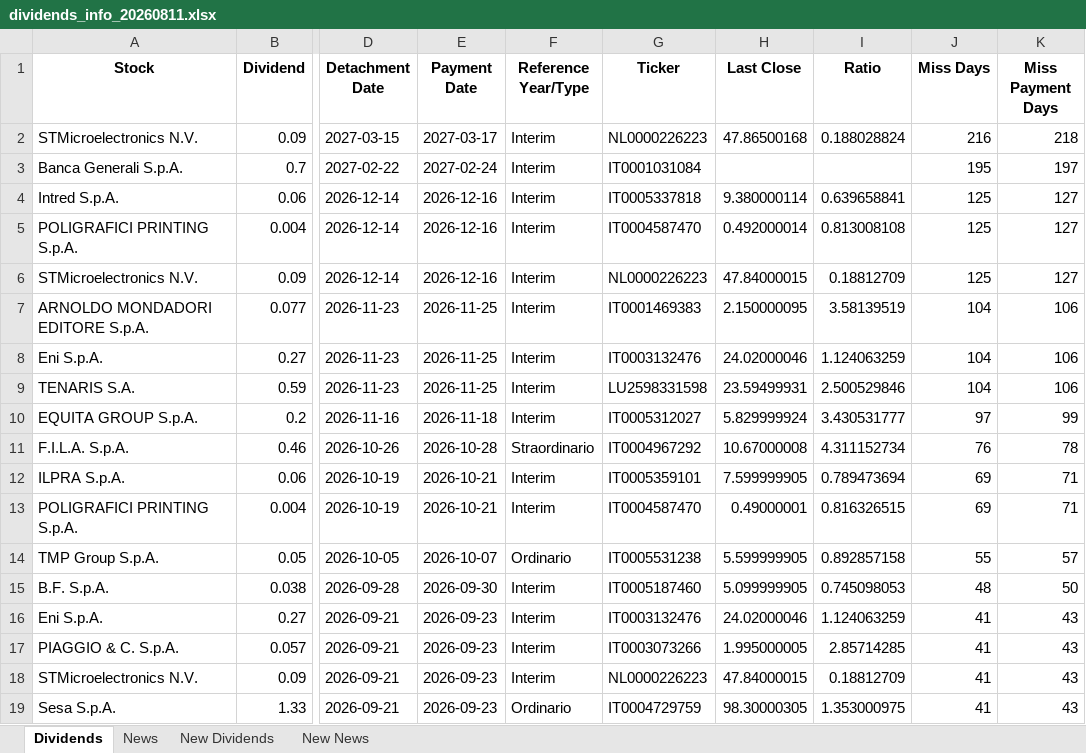
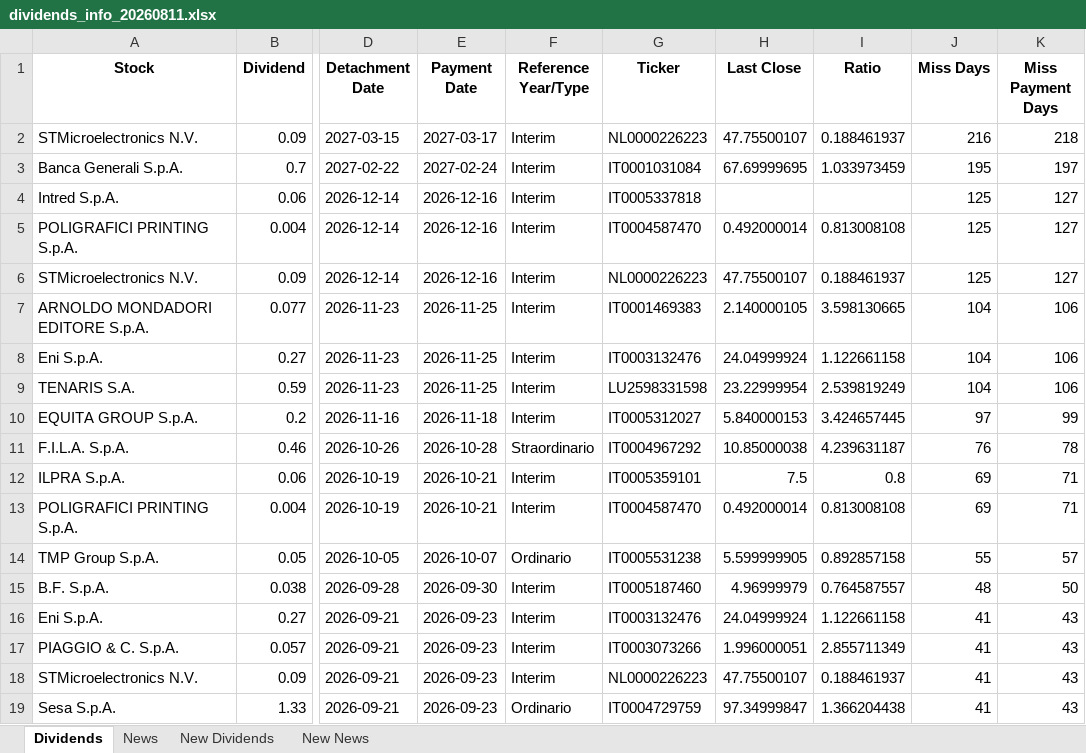
Before and after one commit to pattuallo/pattuallo.github.io, an Excel workbook: data/dividends_info_20260811.xlsx, sheet Dividends, drawn as a sheet; only a part is shown, gaps mark what is left out; values as stored, in another font and other column widths than the file's, no borders; the diff covers the shown part only; the diff names each change by its address in the sheet, - before the commit and + after, or states it on an @@ line.

Commit message:
Update dashboard and data [skip ci]

```diff
--- a/data/dividends_info_20260811.xlsx (sheet Dividends)
+++ b/data/dividends_info_20260811.xlsx (sheet Dividends)
-H2 (Last Close): 47.86500168
+H2 (Last Close): 47.75500107
-I2 (Ratio): 0.188028824
+I2 (Ratio): 0.188461937
-H3 (Last Close): (empty)
+H3 (Last Close): 67.69999695
-I3 (Ratio): (empty)
+I3 (Ratio): 1.033973459
-H4 (Last Close): 9.380000114
+H4 (Last Close): (empty)
-I4 (Ratio): 0.639658841
+I4 (Ratio): (empty)
-H6 (Last Close): 47.84000015
+H6 (Last Close): 47.75500107
-I6 (Ratio): 0.18812709
+I6 (Ratio): 0.188461937
-H7 (Last Close): 2.150000095
+H7 (Last Close): 2.140000105
-I7 (Ratio): 3.58139519
+I7 (Ratio): 3.598130665
-H8 (Last Close): 24.02000046
+H8 (Last Close): 24.04999924
-I8 (Ratio): 1.124063259
+I8 (Ratio): 1.122661158
-H9 (Last Close): 23.59499931
+H9 (Last Close): 23.22999954
-I9 (Ratio): 2.500529846
+I9 (Ratio): 2.539819249
-H10 (Last Close): 5.829999924
+H10 (Last Close): 5.840000153
-I10 (Ratio): 3.430531777
+I10 (Ratio): 3.424657445
-H11 (Last Close): 10.67000008
+H11 (Last Close): 10.85000038
-I11 (Ratio): 4.311152734
+I11 (Ratio): 4.239631187
-H12 (Last Close): 7.599999905
+H12 (Last Close): 7.5
-I12 (Ratio): 0.789473694
+I12 (Ratio): 0.8
-H13 (Last Close): 0.49000001
+H13 (Last Close): 0.492000014
-I13 (Ratio): 0.816326515
+I13 (Ratio): 0.813008108
-H15 (Last Close): 5.099999905
+H15 (Last Close): 4.96999979
-I15 (Ratio): 0.745098053
+I15 (Ratio): 0.764587557
-H16 (Last Close): 24.02000046
+H16 (Last Close): 24.04999924
-I16 (Ratio): 1.124063259
+I16 (Ratio): 1.122661158
-H17 (Last Close): 1.995000005
+H17 (Last Close): 1.996000051
-I17 (Ratio): 2.85714285
+I17 (Ratio): 2.855711349
-H18 (Last Close): 47.84000015
+H18 (Last Close): 47.75500107
-I18 (Ratio): 0.18812709
+I18 (Ratio): 0.188461937
-H19 (Last Close): 98.30000305
+H19 (Last Close): 97.34999847
-I19 (Ratio): 1.353000975
+I19 (Ratio): 1.366204438
```
Also changed, not shown: 32 edited cells elsewhere in this sheet, sheet New News, 1 other file.
